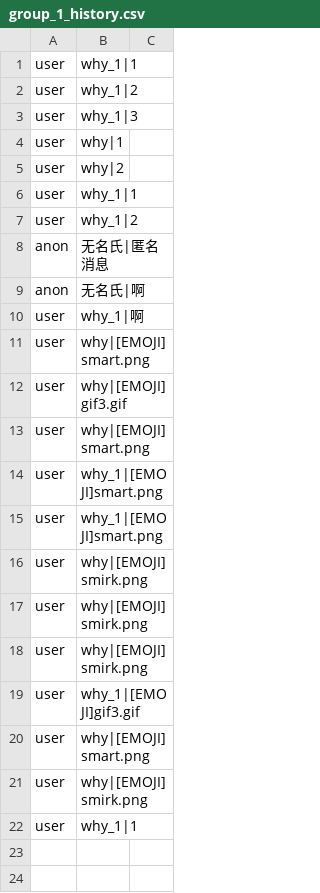
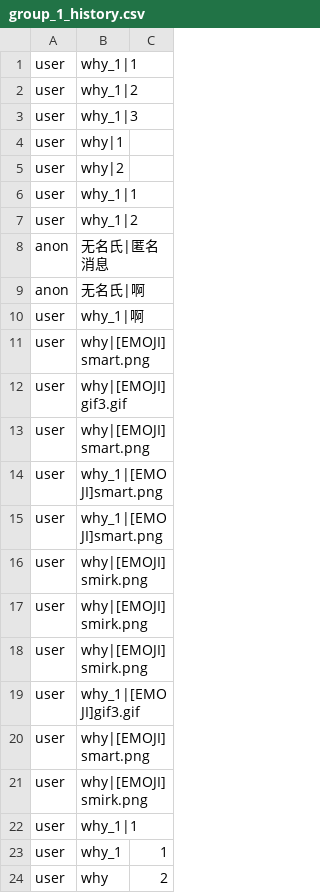
Before and after one commit to wuhaoyang807/chatroom-designed-by-cousor, a CSV file: server/group_1_history.csv, drawn as a sheet.

```diff
--- a/server/group_1_history.csv
+++ b/server/group_1_history.csv
@@ -22 +22,3 @@ user,why|[EMOJI]smirk.png,
 user,why_1|1,
+user,why_1,1
+user,why,2
```
Also changed, not shown: server/private_why_why_1_history.csv, 6 other files.
